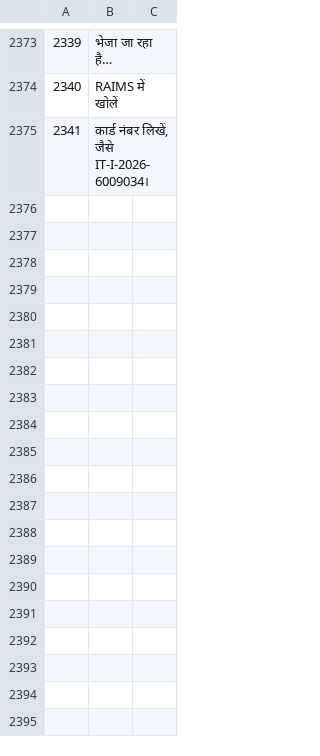
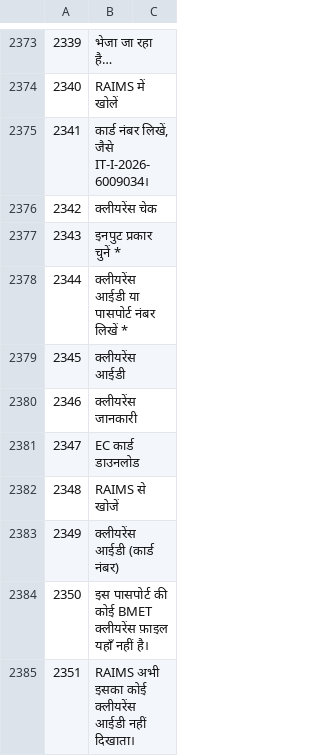
Before and after one commit to sjn6t9/migV33, a TSV file: i18n/hi.tsv, drawn as a sheet; only a part is shown, gaps mark what is left out; the diff names each change by its address in the sheet, - before the commit and + after, or states it on an @@ line.

```diff
--- a/i18n/hi.tsv
+++ b/i18n/hi.tsv
+row 2376: 2342 | क्लीयरेंस चेक
+row 2377: 2343 | इनपुट प्रकार चुनें *
+row 2378: 2344 | क्लीयरेंस आईडी या पासपोर्ट नंबर लिखें *
+row 2379: 2345 | क्लीयरेंस आईडी
+row 2380: 2346 | क्लीयरेंस जानकारी
+row 2381: 2347 | EC कार्ड डाउनलोड
+row 2382: 2348 | RAIMS से खोजें
+row 2383: 2349 | क्लीयरेंस आईडी (कार्ड नंबर)
+row 2384: 2350 | इस पासपोर्ट की कोई BMET क्लीयरेंस फ़ाइल यहाँ नहीं है।
+row 2385: 2351 | RAIMS अभी इसका कोई क्लीयरेंस आईडी नहीं दिखाता।
```
Also changed, not shown: i18n/ar.tsv, i18n/bn.tsv, 16 other files.
